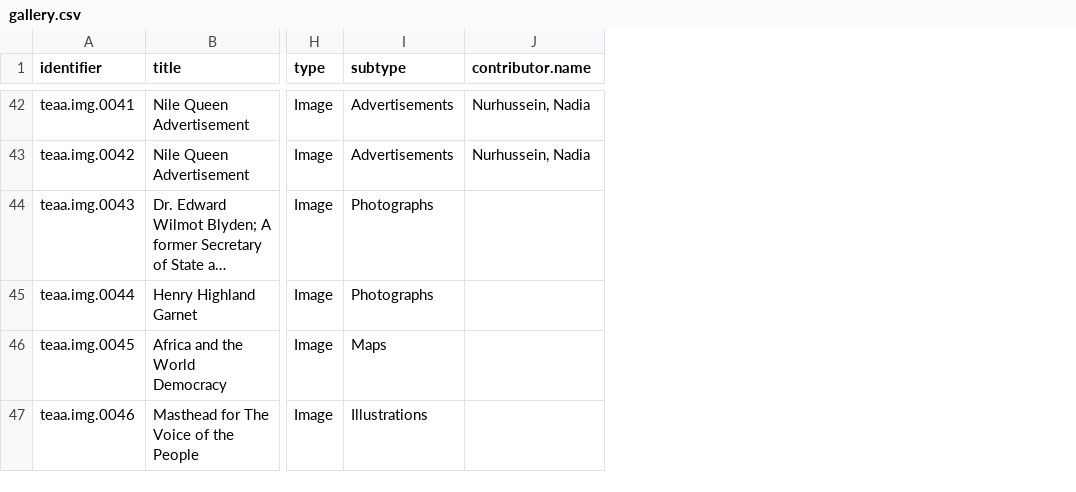
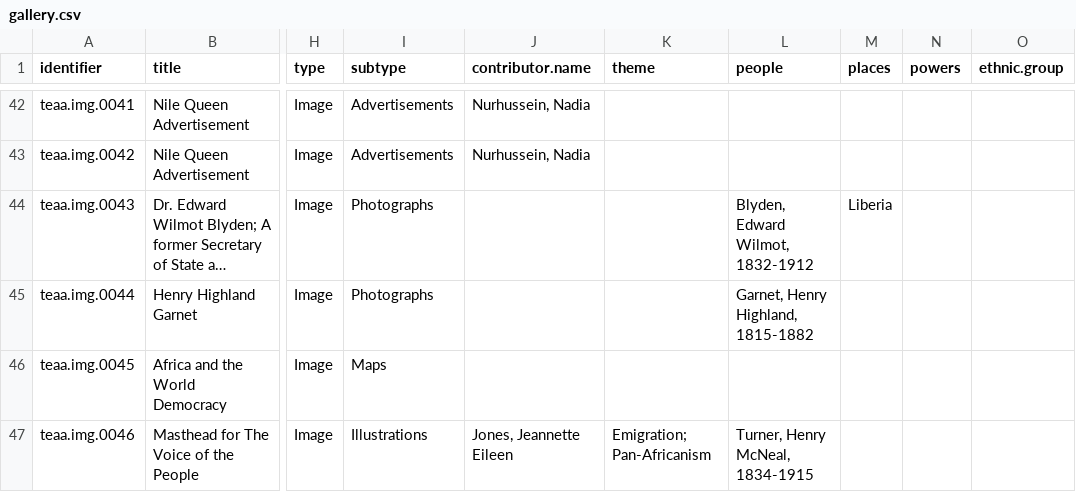
Before and after one commit to CDRH/data_teaa, a CSV file: source/csv/gallery.csv, drawn as a sheet; only a part is shown, gaps mark what is left out; long unchanged cells end in …; the diff covers the shown part only; the diff names each change by its address in the sheet, - before the commit and + after, or states it on an @@ line.

```diff
--- a/source/csv/gallery.csv
+++ b/source/csv/gallery.csv
+column K (theme), row 47: Emigration; Pan-Africanism
+column L (people), rows 44-47: Blyden, Edward Wilmot, 1832-1912 | Garnet, Henry Highland, 1815-1882 |  | Turner, Henry McNeal, 1834-1915
+column M (places), row 44: Liberia
+column N (powers), empty
+column O (ethnic.group), empty
-J47 (contributor.name): (empty)
+J47 (contributor.name): Jones, Jeannette Eileen
```
Also changed, not shown: 13 edited cells elsewhere in this file, 1 other file.
